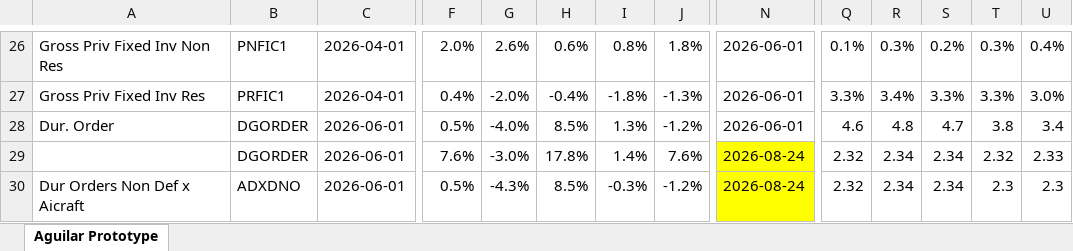
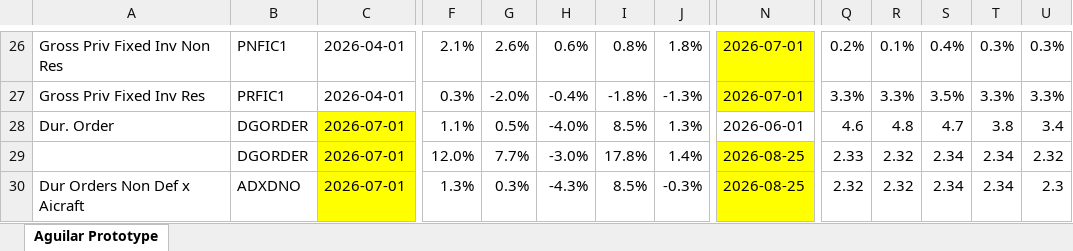
Before and after one commit to BlueMarginalist/MacroDashBoard, an Excel workbook: MacroDashboard Versions/Economic Dashboard V1-Template-UPDATE.xlsx, sheet Aguilar Prototype, drawn as a sheet; only a part is shown, gaps mark what is left out; values as stored, in another font and other column widths than the file's, no borders; removed rows and columns are numbered as before the commit, all else as after; rows hold the shown columns only; the diff covers the shown part only; the diff names each change by its address in the sheet, - before the commit and + after, or states it on an @@ line.

```diff
--- a/MacroDashboard Versions/Economic Dashboard V1-Template-UPDATE.xlsx (sheet Aguilar Prototype)
+++ b/MacroDashboard Versions/Economic Dashboard V1-Template-UPDATE.xlsx (sheet Aguilar Prototype)
-F26: 2.0%
+F26: 2.1%
-N26:N27: 2026-06-01
+N26:N27: 2026-07-01
-N26:N27 fill: none
+N26:N27 fill: #FFFF00
-Q26: 0.1%
+Q26: 0.2%
-R26: 0.3%
+R26: 0.1%
-S26: 0.2%
+S26: 0.4%
-U26: 0.4%
+U26: 0.3%
-F27: 0.4%
+F27: 0.3%
-R27: 3.4%
+R27: 3.3%
-S27: 3.3%
+S27: 3.5%
-U27: 3.0%
+U27: 3.3%
-C28: 2026-06-01
+C28: 2026-07-01
-C28 fill: none
+C28 fill: #FFFF00
-F28: 0.5%
+F28: 1.1%
-G28: -4.0%
+G28: 0.5%
-H28: 8.5%
+H28: -4.0%
-I28: 1.3%
+I28: 8.5%
-J28: -1.2%
+J28: 1.3%
-row 29:  | DGORDER | 2026-06-01 | 7.6% | -3.0% | 17.8% | 1.4% | 7.6% | 2026-08-24 | 2.32 | 2.34 | 2.34 | 2.32 | 2.33
+row 29:  | DGORDER | 2026-07-01 | 12.0% | 7.7% | -3.0% | 17.8% | 1.4% | 2026-08-25 | 2.33 | 2.32 | 2.34 | 2.34 | 2.32
-C30: 2026-06-01
+C30: 2026-07-01
-C30 fill: none
+C30 fill: #FFFF00
-F30: 0.5%
+F30: 1.3%
-G30: -4.3%
+G30: 0.3%
-H30: 8.5%
+H30: -4.3%
-I30: -0.3%
+I30: 8.5%
-J30: -1.2%
+J30: -0.3%
-N30: 2026-08-24
+N30: 2026-08-25
-R30: 2.34
+R30: 2.32
-T30: 2.3
+T30: 2.34
```
Also changed, not shown: 2 added rows, 2 removed rows, 102 edited cells and cell formats elsewhere in this sheet, 9 other files.
